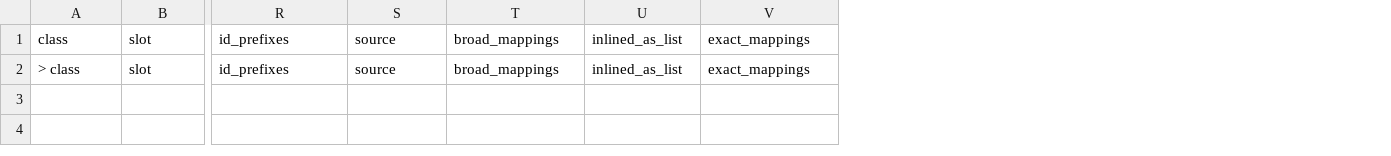
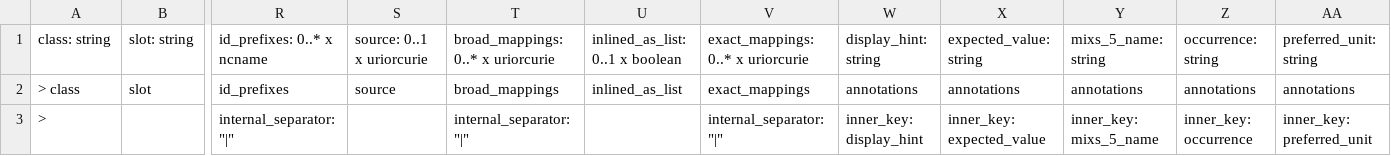
Before and after one commit to linkml/schemasheets, a TSV file: work/templates/generated_NMDC_classes_slots.tsv, drawn as a sheet; only a part is shown, gaps mark what is left out; removed rows and columns are numbered as before the commit, all else as after; rows hold the shown columns only; the diff names each change by its address in the sheet, - before the commit and + after, or states it on an @@ line.

Commit message:
mergining in relevant classes

```diff
--- a/work/templates/generated_NMDC_classes_slots.tsv
+++ b/work/templates/generated_NMDC_classes_slots.tsv
+column W, row 2: annotations
+column X, row 2: annotations
+column Y, row 2: annotations
+column Z, row 2: annotations
+column AA, row 2: annotations
-row 1: class | slot | id_prefixes | source | broad_mappings | inlined_as_list | exact_mappings
+row 1: class: string | slot: string | id_prefixes: 0..* x ncname | source: 0..1 x uriorcurie | broad_mappings: 0..* x uriorcurie | inlined_as_list: 0..1 x boolean | exact_mappings: 0..* x uriorcurie | display_hint: string | expected_value: string | mixs_5_name: string | occurrence: string | preferred_unit: string
+row 3: > |  | internal_separator: "|" |  | internal_separator: "|" |  | internal_separator: "|" | inner_key: display_hint | inner_key: expected_value | inner_key: mixs_5_name | inner_key: occurrence | inner_key: preferred_unit
```
Also changed, not shown: 7 other files.
